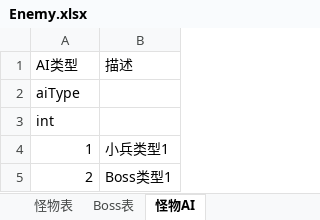
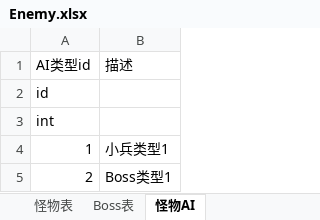
Before and after one commit to duanjiahao/BooomProject, an Excel workbook: Configs/Enemy.xlsx, sheet 怪物AI, drawn as a sheet; values as stored, in another font and other column widths than the file's, no borders; the diff names each change by its address in the sheet, - before the commit and + after, or states it on an @@ line.

```diff
--- a/Configs/Enemy.xlsx (sheet 怪物AI)
+++ b/Configs/Enemy.xlsx (sheet 怪物AI)
-A1: AI类型
+A1: AI类型id
-A2: aiType
+A2: id
```
Also changed, not shown: sheet Boss表, sheet 怪物表, Configs/Ability.xlsx, Configs/Armor.xlsx, 4 other files.
